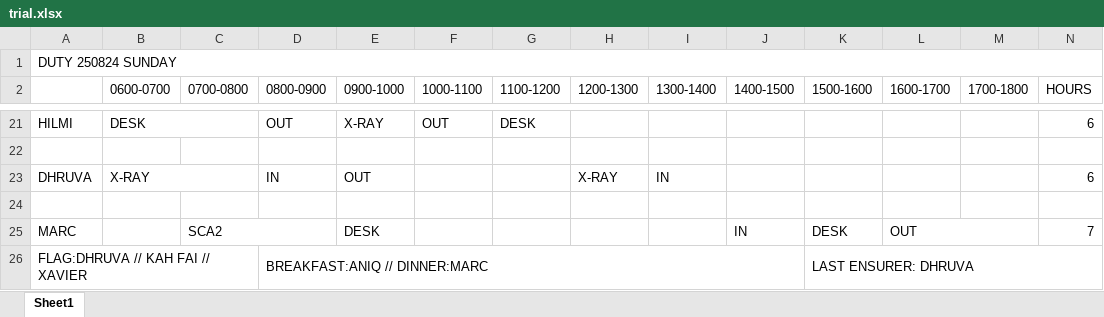
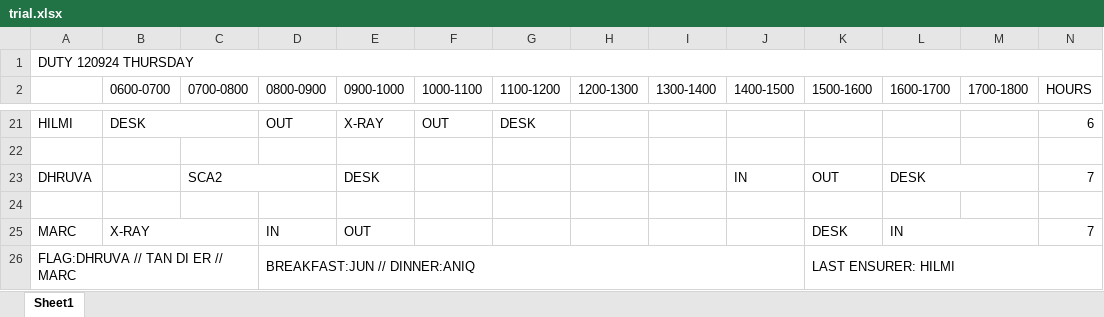
Before and after one commit to firestorm444/plc-timetable, an Excel workbook: trial.xlsx, sheet Sheet1, drawn as a sheet; only a part is shown, gaps mark what is left out; values as stored, in another font and other column widths than the file's, no cell formats; removed rows and columns are numbered as before the commit, all else as after; the diff covers the shown part only; the diff names each change by its address in the sheet, - before the commit and + after, or states it on an @@ line.

```diff
--- a/trial.xlsx (sheet Sheet1)
+++ b/trial.xlsx (sheet Sheet1)
-A1: DUTY 250824 SUNDAY
+A1: DUTY 120924 THURSDAY
-row 23: DHRUVA | X-RAY |  | IN | OUT |  |  | X-RAY | IN |  |  |  |  | 6
+row 23: DHRUVA |  | SCA2 |  | DESK |  |  |  |  | IN | OUT | DESK |  | 7
-B25 (0600-0700): (empty)
+B25 (0600-0700): X-RAY
+B25:C25 merged
-C25 (0700-0800): SCA2
+C25 (0700-0800): (empty)
-C25:D25 merged
-D25 (0800-0900): (empty)
+D25 (0800-0900): IN
-E25 (0900-1000): DESK
+E25 (0900-1000): OUT
-J25 (1400-1500): IN
+J25 (1400-1500): (empty)
-L25 (1600-1700): OUT
+L25 (1600-1700): IN
-row 26: FLAG:DHRUVA // KAH FAI // XAVIER |  |  | BREAKFAST:ANIQ // DINNER:MARC |  |  |  |  |  |  | LAST ENSURER: DHRUVA
+row 26: FLAG:DHRUVA // TAN DI ER // MARC |  |  | BREAKFAST:JUN // DINNER:ANIQ |  |  |  |  |  |  | LAST ENSURER: HILMI
```
Also changed, not shown: 4 added rows, 4 removed rows, 17 edited cells and merged cells elsewhere in this sheet, cell formats, 3 other files.
